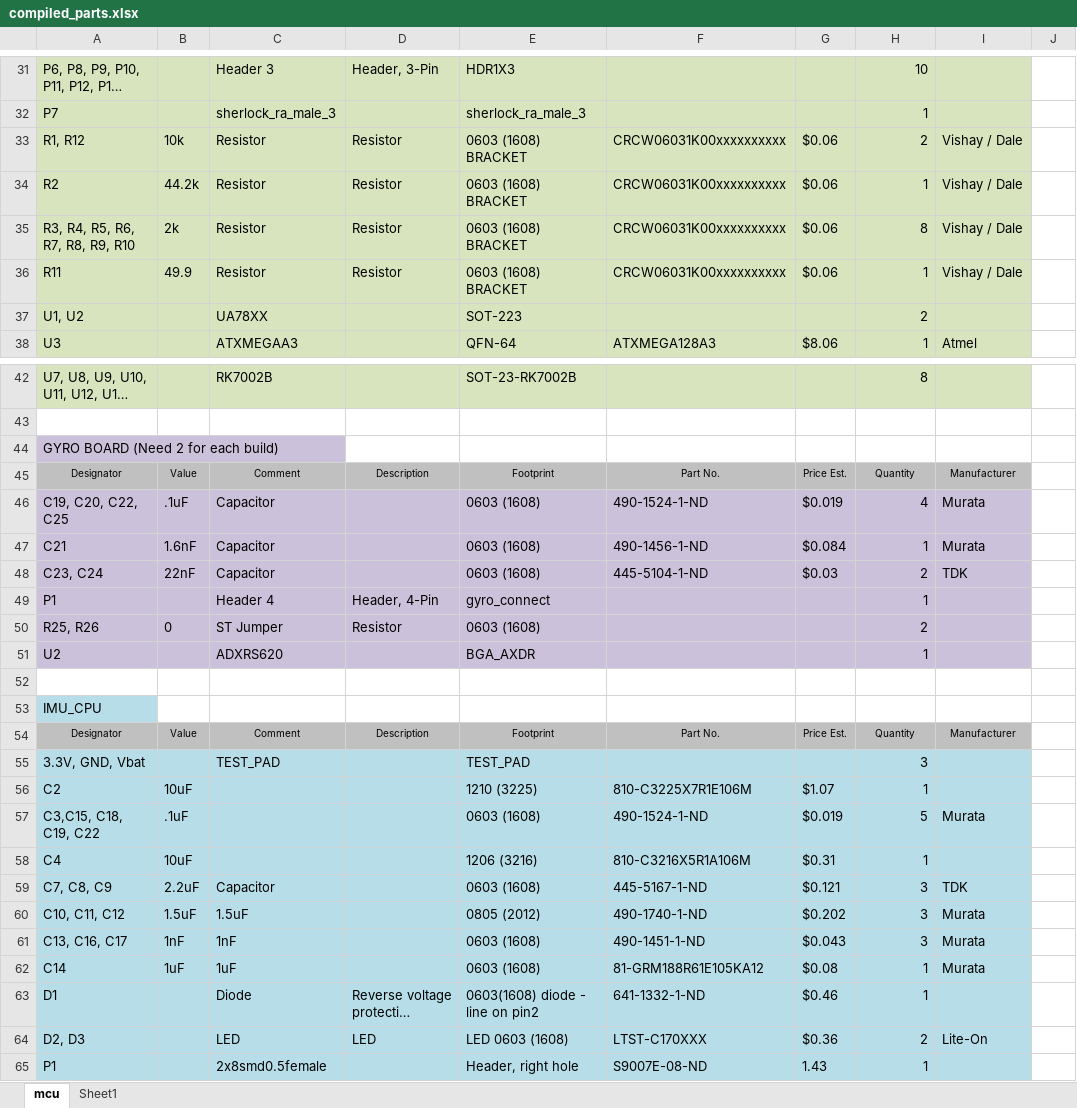
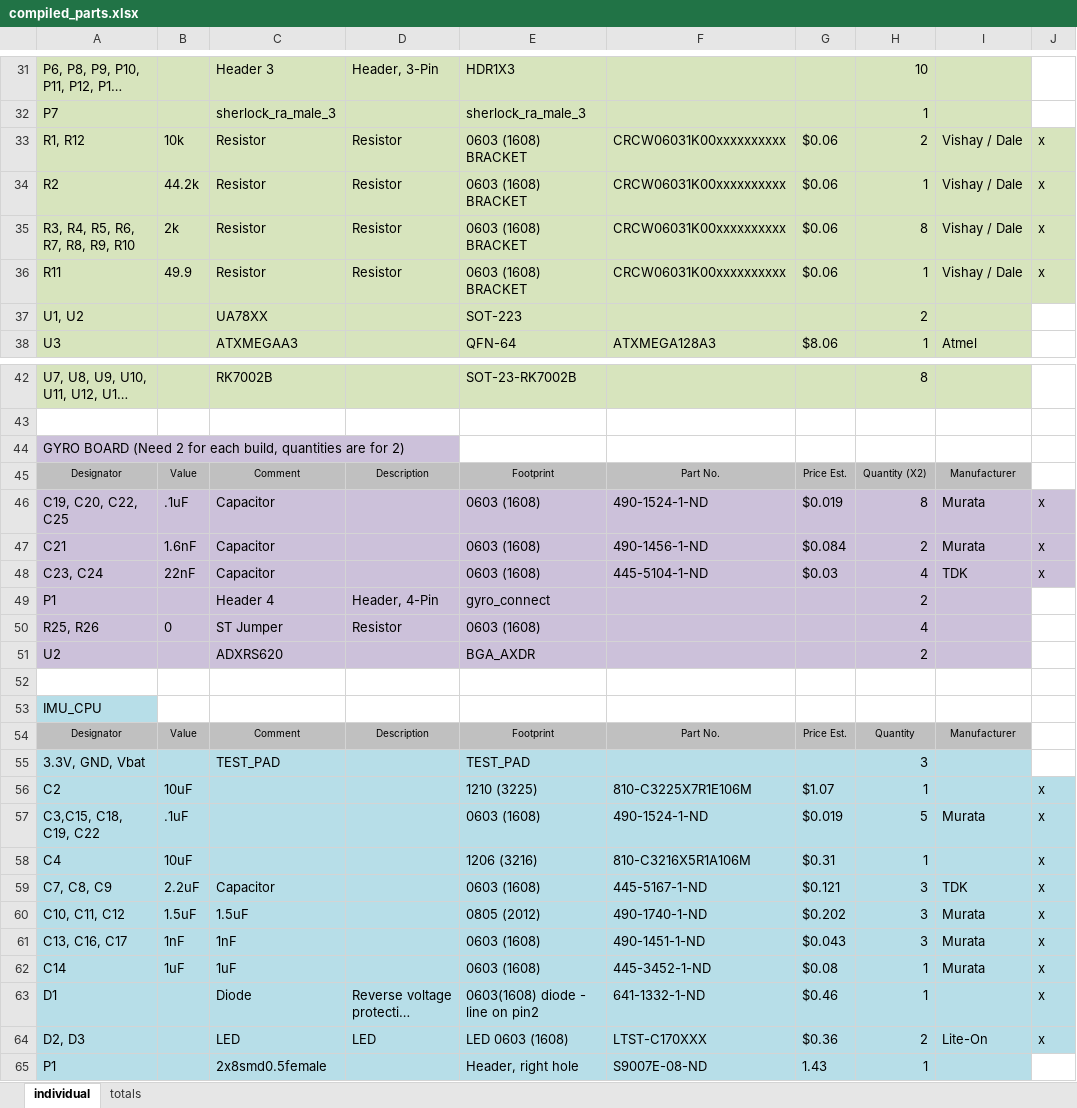
Before and after one commit to rasmusto/falcon, an Excel workbook: electrical/parts/compiled_parts.xlsx, sheet individual, drawn as a sheet; only a part is shown, gaps mark what is left out; long unchanged cells end in …; values as stored, in another font and other column widths than the file's, no borders; the diff covers the shown part only; the diff names each change by its address in the sheet, - before the commit and + after, or states it on an @@ line.

```diff
--- a/electrical/parts/compiled_parts.xlsx (sheet individual)
+++ b/electrical/parts/compiled_parts.xlsx (sheet individual)
-sheet tab: mcu
+sheet tab: individual
-sheet tab: Sheet1
+sheet tab: totals
-J33:J36: (empty)
+J33:J36: x
-J33:J36 fill: none
+J33:J36 fill: #D7E4BD
-A44: GYRO BOARD (Need 2 for each build)
+A44: GYRO BOARD (Need 2 for each build, quantities are for 2)
-H45: Quantity
+H45: Quantity (X2)
-H46: 4
+H46: 8
-J46:J48: (empty)
+J46:J48: x
-J46:J48 fill: none
+J46:J48 fill: #CCC1DA
-H47: 1
+H47: 2
-H48: 2
+H48: 4
-H49: 1
+H49: 2
-H50: 2
+H50: 4
-H51: 1
+H51: 2
-J56:J64: (empty)
+J56:J64: x
-J56:J64 fill: none
+J56:J64 fill: #B7DEE8
-F62: 81-GRM188R61E105KA12
+F62: 445-3452-1-ND
```
Also changed, not shown: 1 removed row, 58 edited cells and cell formats elsewhere in this sheet, sheet totals, formulas that keep their value.
